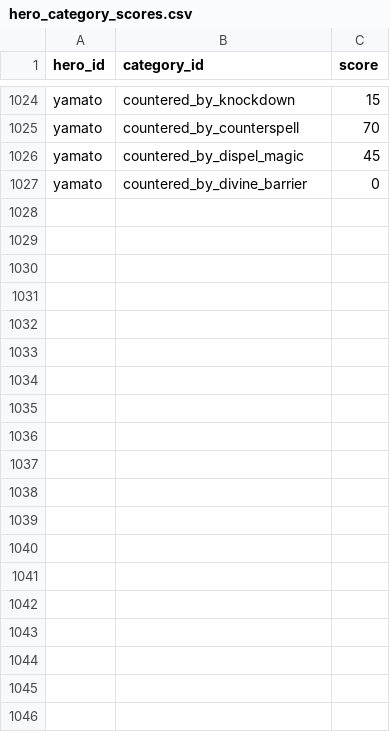
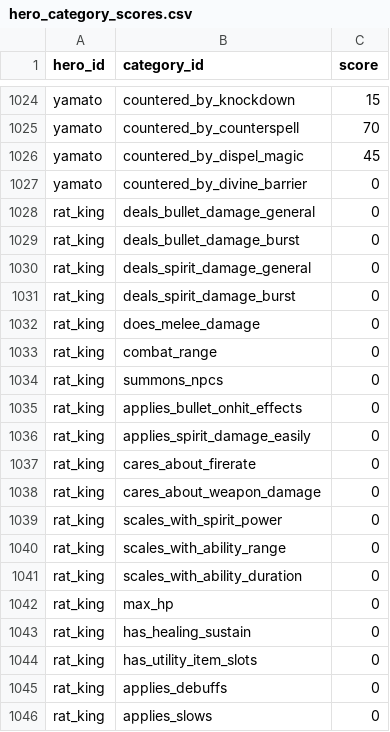
Before and after one commit to zd4242/DeadlockAdvisor, a CSV file: src/Assets/SeedData/hero_category_scores.csv, drawn as a sheet; only a part is shown, gaps mark what is left out; the diff covers the shown part only.

```diff
--- a/src/Assets/SeedData/hero_category_scores.csv
+++ b/src/Assets/SeedData/hero_category_scores.csv
@@ -1027 +1027,20 @@ yamato,countered_by_dispel_magic,45
 yamato,countered_by_divine_barrier,0
+rat_king,deals_bullet_damage_general,0
+rat_king,deals_bullet_damage_burst,0
+rat_king,deals_spirit_damage_general,0
+rat_king,deals_spirit_damage_burst,0
+rat_king,does_melee_damage,0
+rat_king,combat_range,0
+rat_king,summons_npcs,0
+rat_king,applies_bullet_onhit_effects,0
+rat_king,applies_spirit_damage_easily,0
+rat_king,cares_about_firerate,0
+rat_king,cares_about_weapon_damage,0
+rat_king,scales_with_spirit_power,0
+rat_king,scales_with_ability_range,0
+rat_king,scales_with_ability_duration,0
+rat_king,max_hp,0
+rat_king,has_healing_sustain,0
+rat_king,has_utility_item_slots,0
+rat_king,applies_debuffs,0
+rat_king,applies_slows,0
```
Also changed, not shown: 35 added rows elsewhere in this file, src/Assets/SeedData/heroes.csv, 1 other file.
